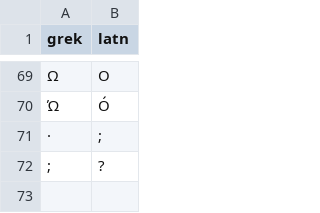
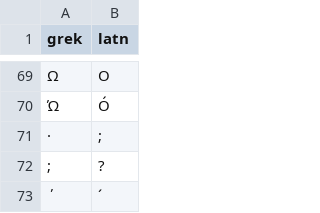
Before and after one commit to getkey/transliteration-font-maker, a TSV file: transcriptions/elot_743_type_1.tsv, drawn as a sheet; only a part is shown, gaps mark what is left out; the diff names each change by its address in the sheet, - before the commit and + after, or states it on an @@ line.

```diff
--- a/transcriptions/elot_743_type_1.tsv
+++ b/transcriptions/elot_743_type_1.tsv
+row 73: ΄ | ´
```
Also changed, not shown: transcriptions/traditional_greek_romanization.tsv, 2 other files.
